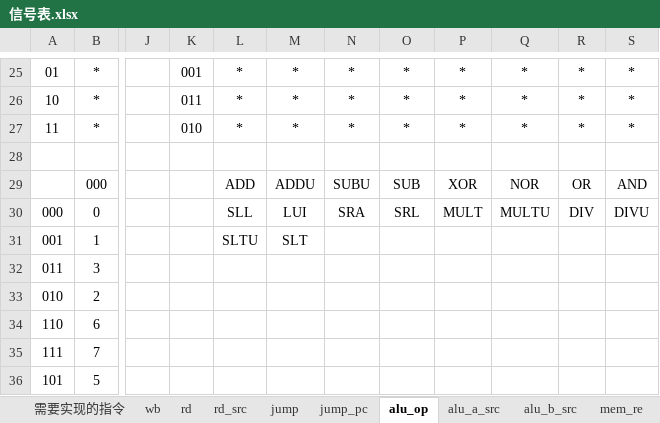
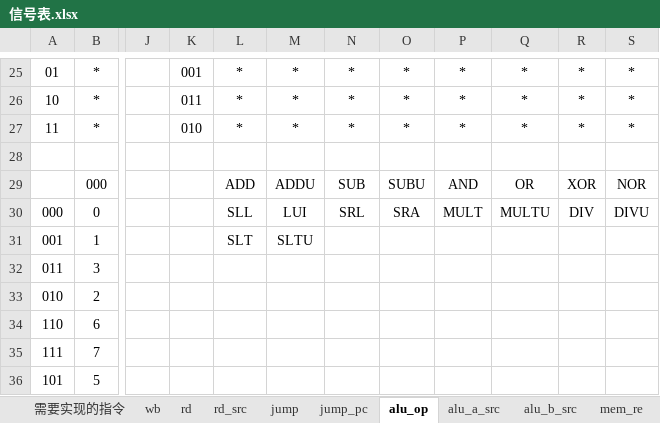
Before and after one commit to huang-jl/LLCL-MIPS, an Excel workbook: doc/信号表.xlsx, sheet alu_op, drawn as a sheet; only a part is shown, gaps mark what is left out; values as stored, in another font and other column widths than the file's, no borders; the diff names each change by its address in the sheet, - before the commit and + after, or states it on an @@ line.

```diff
--- a/doc/信号表.xlsx (sheet alu_op)
+++ b/doc/信号表.xlsx (sheet alu_op)
-N29: SUBU
+N29: SUB
-O29: SUB
+O29: SUBU
-P29: XOR
+P29: AND
-Q29: NOR
+Q29: OR
-R29: OR
+R29: XOR
-S29: AND
+S29: NOR
-N30: SRA
+N30: SRL
-O30: SRL
+O30: SRA
-L31: SLTU
+L31: SLT
-M31: SLT
+M31: SLTU
```
Also changed, not shown: sheet rd_src, sheet wb, other sheet tabs, 6 other files.
